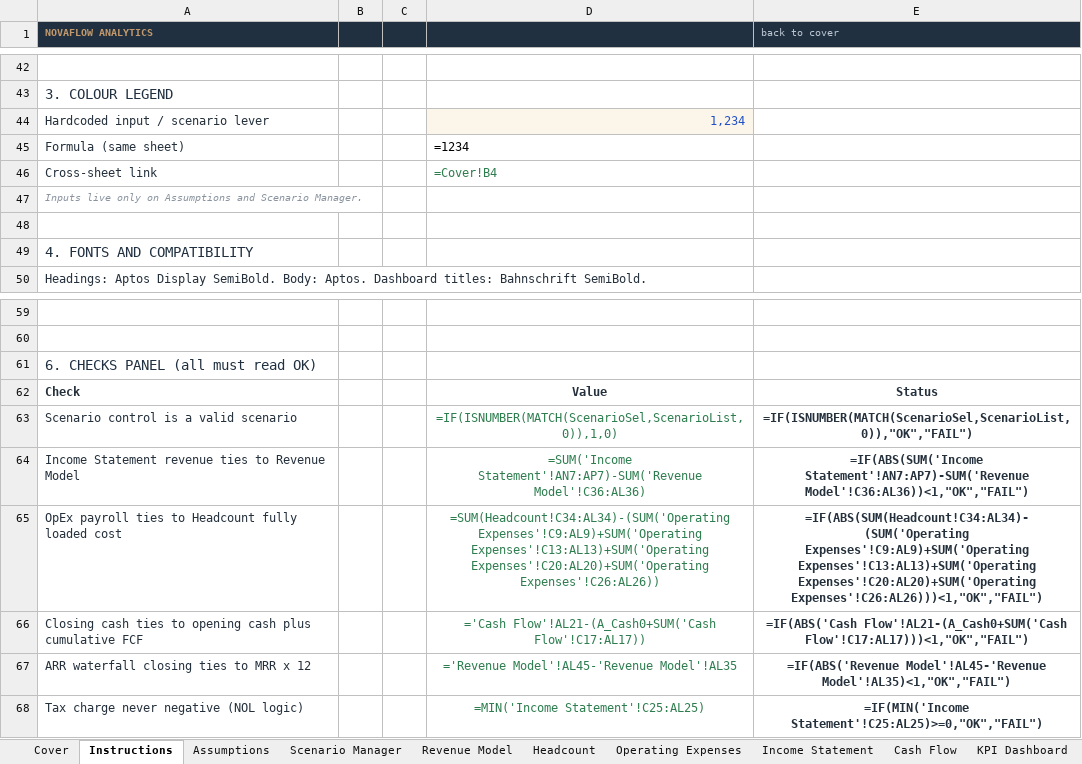
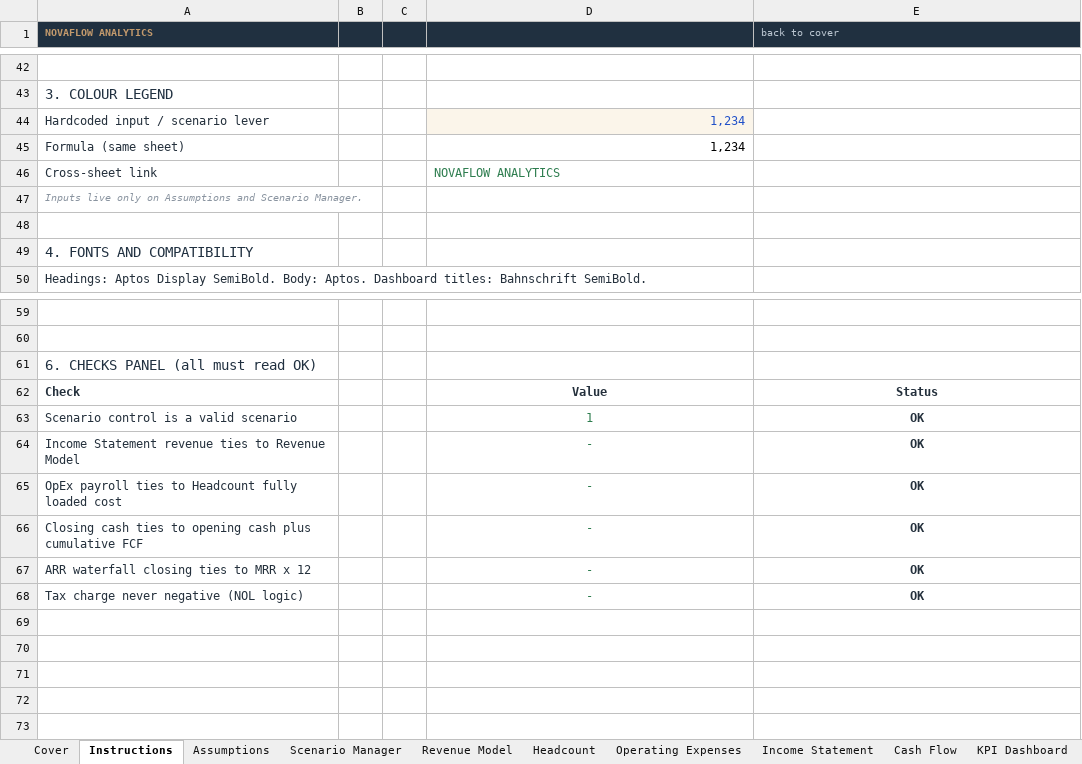
Before and after one commit to sobanfarid-ca/novaflow-saas-fpa-model, an Excel workbook: NovaFlow_Analytics_FPA_Model_v1.xlsx, sheet Instructions, drawn as a sheet; only a part is shown, gaps mark what is left out; values as stored, in another font and other column widths than the file's, no borders; formulas without a stored value are shown as written; conditional formats not drawn; the diff names each change by its address in the sheet, - before the commit and + after, or states it on an @@ line.

```diff
--- a/NovaFlow_Analytics_FPA_Model_v1.xlsx (sheet Instructions)
+++ b/NovaFlow_Analytics_FPA_Model_v1.xlsx (sheet Instructions)
-D45: =1234
+D45: 1,234
-D46: =Cover!B4
+D46: NOVAFLOW ANALYTICS
-D63: =IF(ISNUMBER(MATCH(ScenarioSel,ScenarioList,0)),1,0)
+D63: 1
-E63 (back to cover): =IF(ISNUMBER(MATCH(ScenarioSel,ScenarioList,0)),"OK","FAIL")
+E63 (back to cover): OK
-D64: =SUM('Income Statement'!AN7:AP7)-SUM('Revenue Model'!C36:AL36)
+D64: -
-E64 (back to cover): =IF(ABS(SUM('Income Statement'!AN7:AP7)-SUM('Revenue Model'!C36:AL36))<1,"OK","FAIL")
+E64 (back to cover): OK
-D65: =SUM(Headcount!C34:AL34)-(SUM('Operating Expenses'!C9:AL9)+SUM('Operating Expenses'!C13:AL13)+SUM('Operating Expenses'!C20:AL20)+SUM('Operating Expenses'!C26:AL26))
+D65: -
-E65 (back to cover): =IF(ABS(SUM(Headcount!C34:AL34)-(SUM('Operating Expenses'!C9:AL9)+SUM('Operating Expenses'!C13:AL13)+SUM('Operating Expenses'!C20:AL20)+SUM('Operating Expenses'!C26:AL26)))<1,"OK","FAIL")
+E65 (back to cover): OK
-D66: ='Cash Flow'!AL21-(A_Cash0+SUM('Cash Flow'!C17:AL17))
+D66: -
-E66 (back to cover): =IF(ABS('Cash Flow'!AL21-(A_Cash0+SUM('Cash Flow'!C17:AL17)))<1,"OK","FAIL")
+E66 (back to cover): OK
-D67: ='Revenue Model'!AL45-'Revenue Model'!AL35
+D67: -
-E67 (back to cover): =IF(ABS('Revenue Model'!AL45-'Revenue Model'!AL35)<1,"OK","FAIL")
+E67 (back to cover): OK
-D68: =MIN('Income Statement'!C25:AL25)
+D68: -
-E68 (back to cover): =IF(MIN('Income Statement'!C25:AL25)>=0,"OK","FAIL")
+E68 (back to cover): OK
```
Also changed, not shown: sheet Revenue Model, sheet KPI Dashboard, sheet Headcount, sheet Operating Expenses, sheet Income Statement, sheet Cash Flow, 3 more sheets, charts or pictures, 5 other files.
